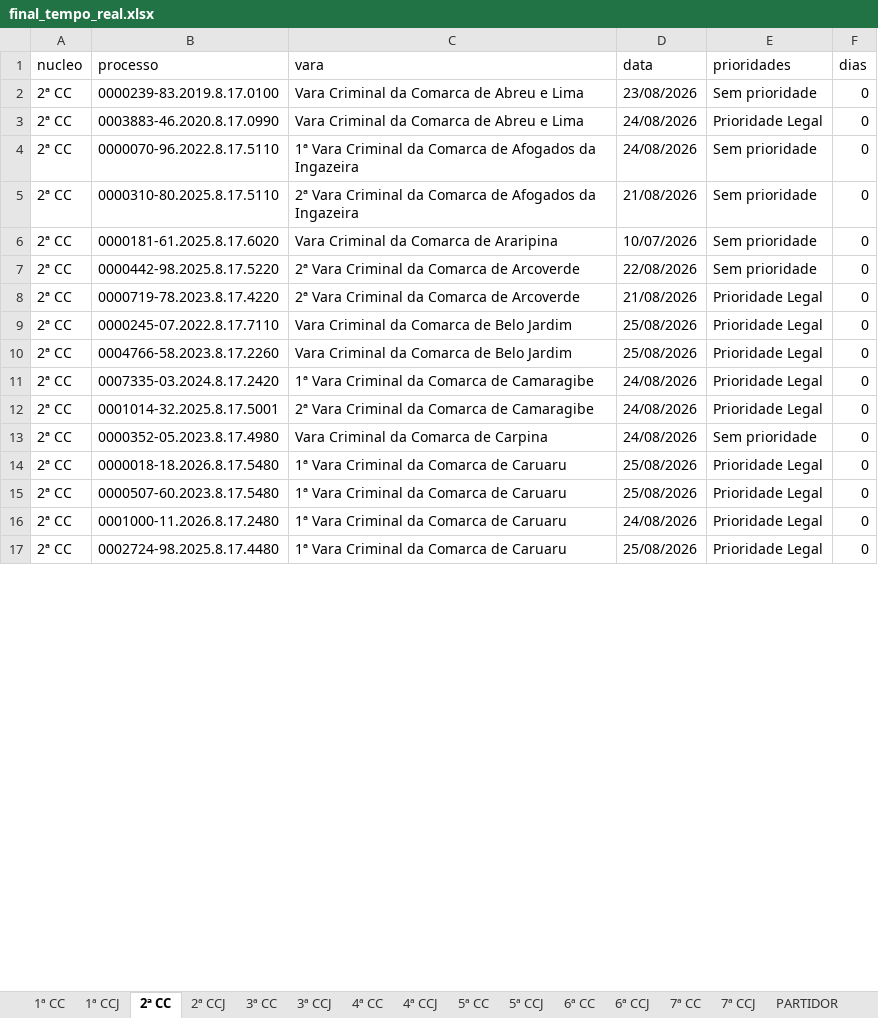
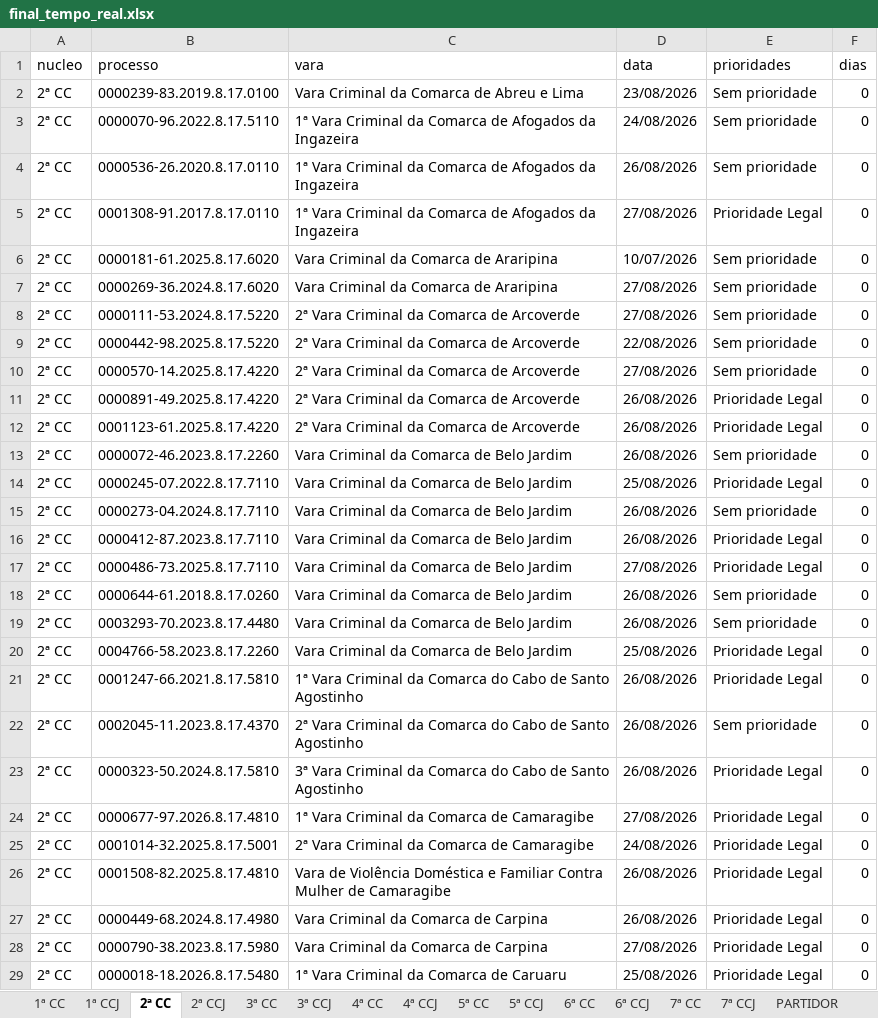
Before and after one commit to Fasri/Pipeline_tjpe_contado, an Excel workbook: data_transform/final_tempo_real.xlsx, sheet 2ª CC, drawn as a sheet; only a part is shown; the shorter side is filled out with more unchanged rows; values as stored, in another font and other column widths than the file's, no borders; removed rows and columns are numbered as before the commit, all else as after; the diff covers the shown part only; the diff names each change by its address in the sheet, - before the commit and + after, or states it on an @@ line.

```diff
--- a/data_transform/final_tempo_real.xlsx (sheet 2ª CC)
+++ b/data_transform/final_tempo_real.xlsx (sheet 2ª CC)
-row 3: 2ª CC | 0003883-46.2020.8.17.0990 | Vara Criminal da Comarca de Abreu e Lima | 24/08/2026 | Prioridade Legal | 0
-B4 (processo): 0000310-80.2025.8.17.5110
+B4 (processo): 0000536-26.2020.8.17.0110
-C4 (vara): 2ª Vara Criminal…
+C4 (vara): 1ª Vara Criminal…
-D4 (data): 21/08/2026
+D4 (data): 26/08/2026
+row 5: 2ª CC | 0001308-91.2017.8.17.0110 | 1ª Vara Criminal da Comarca de Afogados da Ingazeira | 27/08/2026 | Prioridade Legal | 0
+row 7: 2ª CC | 0000269-36.2024.8.17.6020 | Vara Criminal da Comarca de Araripina | 27/08/2026 | Sem prioridade | 0
+row 8: 2ª CC | 0000111-53.2024.8.17.5220 | 2ª Vara Criminal da Comarca de Arcoverde | 27/08/2026 | Sem prioridade | 0
+row 10: 2ª CC | 0000570-14.2025.8.17.4220 | 2ª Vara Criminal da Comarca de Arcoverde | 27/08/2026 | Sem prioridade | 0
-B11 (processo): 0000719-78.2023.8.17.4220
+B11 (processo): 0000891-49.2025.8.17.4220
-D11 (data): 21/08/2026
+D11 (data): 26/08/2026
+row 12: 2ª CC | 0001123-61.2025.8.17.4220 | 2ª Vara Criminal da Comarca de Arcoverde | 26/08/2026 | Prioridade Legal | 0
+row 13: 2ª CC | 0000072-46.2023.8.17.2260 | Vara Criminal da Comarca de Belo Jardim | 26/08/2026 | Sem prioridade | 0
+row 15: 2ª CC | 0000273-04.2024.8.17.7110 | Vara Criminal da Comarca de Belo Jardim | 26/08/2026 | Sem prioridade | 0
+row 16: 2ª CC | 0000412-87.2023.8.17.7110 | Vara Criminal da Comarca de Belo Jardim | 26/08/2026 | Prioridade Legal | 0
+row 17: 2ª CC | 0000486-73.2025.8.17.7110 | Vara Criminal da Comarca de Belo Jardim | 27/08/2026 | Prioridade Legal | 0
+row 18: 2ª CC | 0000644-61.2018.8.17.0260 | Vara Criminal da Comarca de Belo Jardim | 26/08/2026 | Sem prioridade | 0
+row 19: 2ª CC | 0003293-70.2023.8.17.4480 | Vara Criminal da Comarca de Belo Jardim | 26/08/2026 | Sem prioridade | 0
+row 21: 2ª CC | 0001247-66.2021.8.17.5810 | 1ª Vara Criminal da Comarca do Cabo de Santo Agostinho | 26/08/2026 | Prioridade Legal | 0
+row 22: 2ª CC | 0002045-11.2023.8.17.4370 | 2ª Vara Criminal da Comarca do Cabo de Santo Agostinho | 26/08/2026 | Sem prioridade | 0
+row 23: 2ª CC | 0000323-50.2024.8.17.5810 | 3ª Vara Criminal da Comarca do Cabo de Santo Agostinho | 26/08/2026 | Prioridade Legal | 0
-B24 (processo): 0007335-03.2024.8.17.2420
+B24 (processo): 0000677-97.2026.8.17.4810
-D24 (data): 24/08/2026
+D24 (data): 27/08/2026
+row 26: 2ª CC | 0001508-82.2025.8.17.4810 | Vara de Violência Doméstica e Familiar Contra Mulher de Camaragibe | 26/08/2026 | Prioridade Legal | 0
+row 27: 2ª CC | 0000449-68.2024.8.17.4980 | Vara Criminal da Comarca de Carpina | 26/08/2026 | Prioridade Legal | 0
-B28 (processo): 0000352-05.2023.8.17.4980
+B28 (processo): 0000790-38.2023.8.17.5980
-D28 (data): 24/08/2026
+D28 (data): 27/08/2026
-E28 (prioridades): Sem prioridade
+E28 (prioridades): Prioridade Legal
```
Also changed, not shown: 42 added rows, 15 removed rows, 3 moved rows and 111 edited cells elsewhere in this sheet, sheet 1ª CC, sheet CONSOLIDADO, sheet 7ª CCJ, sheet 3ª CC, sheet 2ª CCJ, sheet 1ª CCJ, 10 more sheets, data_transform/Consolidado.xlsx, data_transform/quantidade_processos.xlsx, 9 other files.
